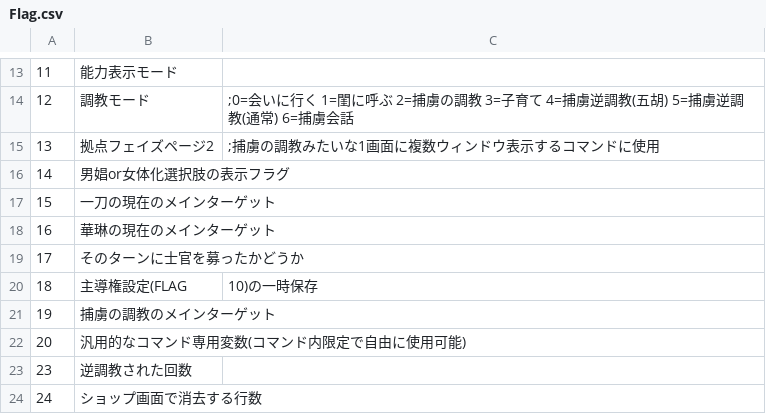
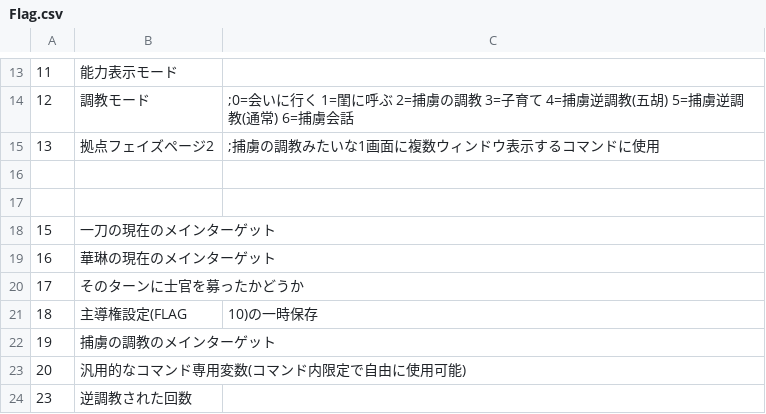
Before and after one commit to wamekukyouzin/eratohoK, a CSV file: CSV/Flag.csv, drawn as a sheet; only a part is shown, gaps mark what is left out; the shorter side is filled out with more unchanged rows.

Commit message:
FLAG:14 捕虜調教初回フラグはFLAG:47で代用できるので廃止。

```diff
--- a/CSV/Flag.csv
+++ b/CSV/Flag.csv
@@ -15,3 +15,4 @@
 13,拠点フェイズページ2,	;捕虜の調教みたいな1画面に複数ウィンドウ表示するコマンドに使用
-14,男娼or女体化選択肢の表示フラグ
+
+
 15,一刀の現在のメインターゲット
```
Also changed, not shown: 3 other files.
